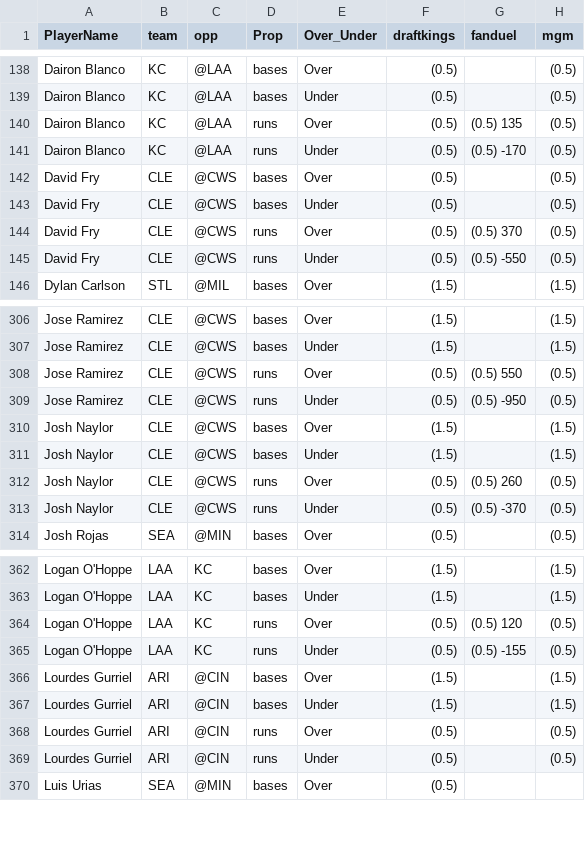
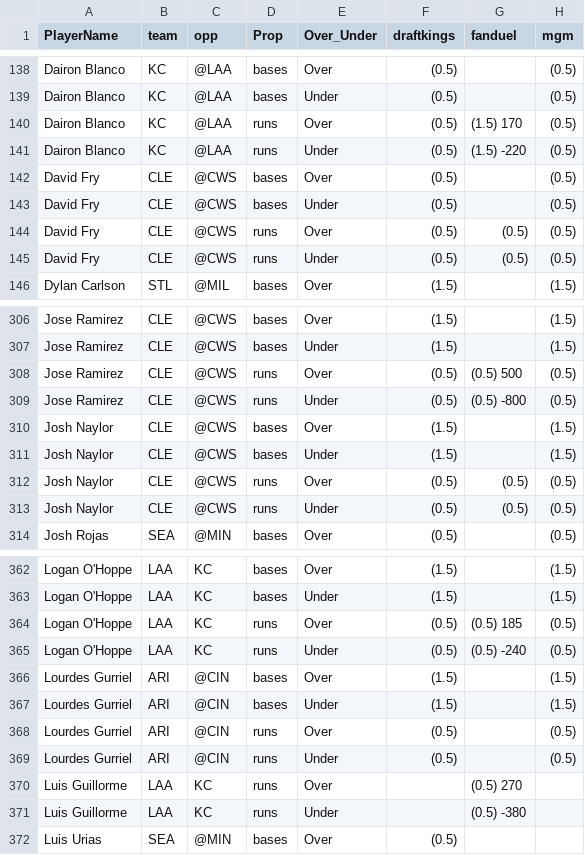
Before and after one commit to DhirenShivdasani/mlb, a CSV file: mlb_props.csv, drawn as a sheet; only a part is shown, gaps mark what is left out; the diff covers the shown part only.

Commit message:
Automated data update

```diff
--- a/mlb_props.csv
+++ b/mlb_props.csv
@@ -139,8 +139,8 @@ Dairon Blanco,KC,@LAA,bases,Over,(0.5) ,,(0.5)
 Dairon Blanco,KC,@LAA,bases,Under,(0.5) ,,(0.5)
-Dairon Blanco,KC,@LAA,runs,Over,(0.5) ,(0.5) 135,(0.5)
-Dairon Blanco,KC,@LAA,runs,Under,(0.5) ,(0.5) -170,(0.5)
+Dairon Blanco,KC,@LAA,runs,Over,(0.5) ,(1.5) 170,(0.5)
+Dairon Blanco,KC,@LAA,runs,Under,(0.5) ,(1.5) -220,(0.5)
 David Fry,CLE,@CWS,bases,Over,(0.5) ,,(0.5)
 David Fry,CLE,@CWS,bases,Under,(0.5) ,,(0.5)
-David Fry,CLE,@CWS,runs,Over,(0.5) ,(0.5) 370,(0.5)
-David Fry,CLE,@CWS,runs,Under,(0.5) ,(0.5) -550,(0.5)
+David Fry,CLE,@CWS,runs,Over,(0.5) ,(0.5) ,(0.5)
+David Fry,CLE,@CWS,runs,Under,(0.5) ,(0.5) ,(0.5)
 Dylan Carlson,STL,@MIL,bases,Over,(1.5) ,,(1.5)
@@ -307,8 +307,8 @@ Jose Ramirez,CLE,@CWS,bases,Over,(1.5) ,,(1.5)
 Jose Ramirez,CLE,@CWS,bases,Under,(1.5) ,,(1.5)
-Jose Ramirez,CLE,@CWS,runs,Over,(0.5) ,(0.5) 550,(0.5)
-Jose Ramirez,CLE,@CWS,runs,Under,(0.5) ,(0.5) -950,(0.5)
+Jose Ramirez,CLE,@CWS,runs,Over,(0.5) ,(0.5) 500,(0.5)
+Jose Ramirez,CLE,@CWS,runs,Under,(0.5) ,(0.5) -800,(0.5)
 Josh Naylor,CLE,@CWS,bases,Over,(1.5) ,,(1.5)
 Josh Naylor,CLE,@CWS,bases,Under,(1.5) ,,(1.5)
-Josh Naylor,CLE,@CWS,runs,Over,(0.5) ,(0.5) 260,(0.5)
-Josh Naylor,CLE,@CWS,runs,Under,(0.5) ,(0.5) -370,(0.5)
+Josh Naylor,CLE,@CWS,runs,Over,(0.5) ,(0.5) ,(0.5)
+Josh Naylor,CLE,@CWS,runs,Under,(0.5) ,(0.5) ,(0.5)
 Josh Rojas,SEA,@MIN,bases,Over,(0.5) ,,(0.5)
@@ -363,4 +363,4 @@ Logan O'Hoppe,LAA,KC,bases,Over,(1.5) ,,(1.5)
 Logan O'Hoppe,LAA,KC,bases,Under,(1.5) ,,(1.5)
-Logan O'Hoppe,LAA,KC,runs,Over,(0.5) ,(0.5) 120,(0.5)
-Logan O'Hoppe,LAA,KC,runs,Under,(0.5) ,(0.5) -155,(0.5)
+Logan O'Hoppe,LAA,KC,runs,Over,(0.5) ,(0.5) 185,(0.5)
+Logan O'Hoppe,LAA,KC,runs,Under,(0.5) ,(0.5) -240,(0.5)
 Lourdes Gurriel,ARI,@CIN,bases,Over,(1.5) ,,(1.5)
@@ -369,2 +369,4 @@ Lourdes Gurriel,ARI,@CIN,runs,Over,(0.5) ,,(0.5)
 Lourdes Gurriel,ARI,@CIN,runs,Under,(0.5) ,,(0.5)
+Luis Guillorme,LAA,KC,runs,Over,,(0.5) 270,
+Luis Guillorme,LAA,KC,runs,Under,,(0.5) -380,
 Luis Urias,SEA,@MIN,bases,Over,(0.5) ,,
```
Also changed, not shown: 50 edited cells elsewhere in this file.
